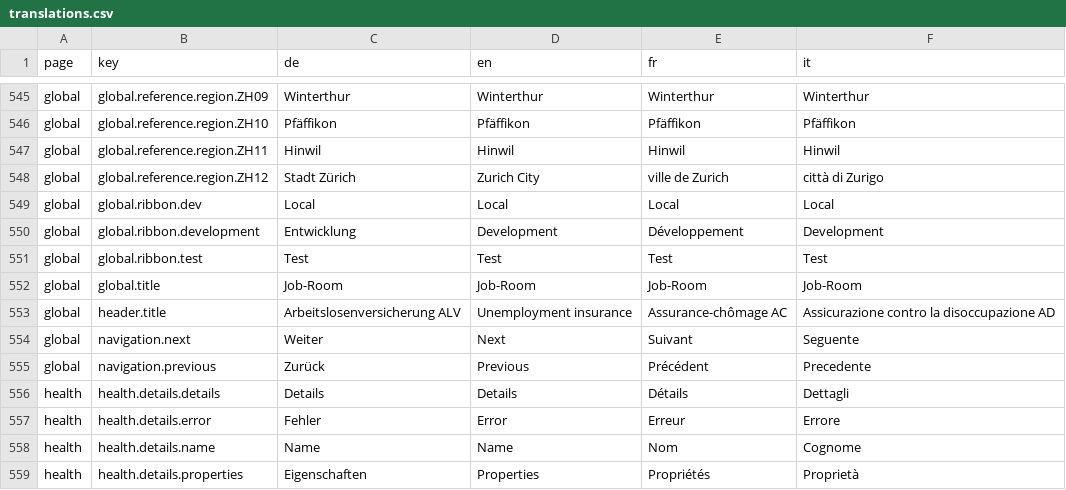
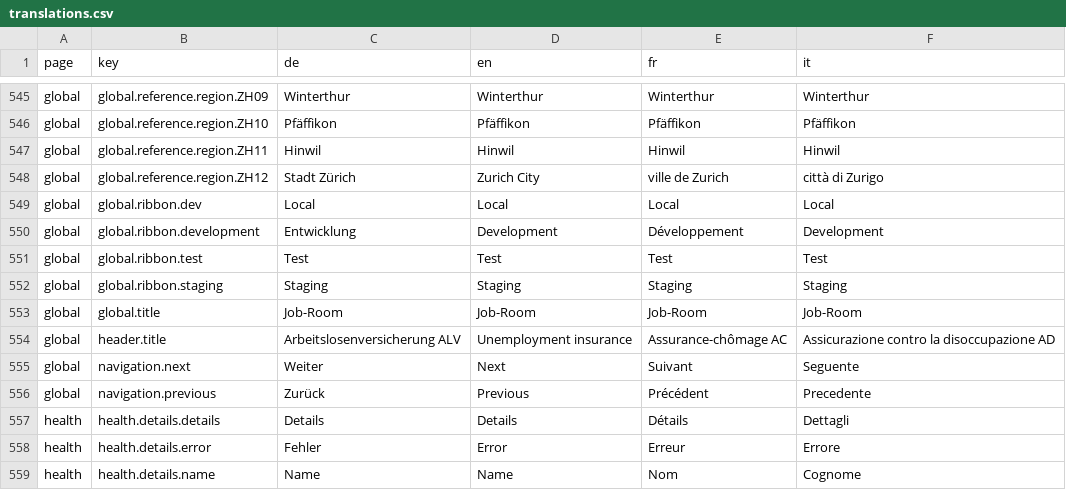
Before and after one commit to tdascoli/jobroom2, a CSV file: src/main/webapp/i18n/translations.csv, drawn as a sheet; only a part is shown, gaps mark what is left out; the shorter side is filled out with more unchanged rows.

Commit message:
JR2-800 Show environment ribbon in staging

```diff
--- a/src/main/webapp/i18n/translations.csv
+++ b/src/main/webapp/i18n/translations.csv
@@ -551,2 +551,3 @@ global,global.ribbon.development,Entwicklung,Development,Développement,Developm
 global,global.ribbon.test,Test,Test,Test,Test
+global,global.ribbon.staging,Staging,Staging,Staging,Staging
 global,global.title,Job-Room,Job-Room,Job-Room,Job-Room
```
Also changed, not shown: 6 other files.
